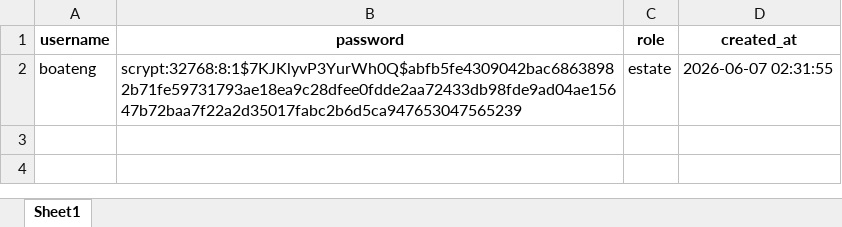
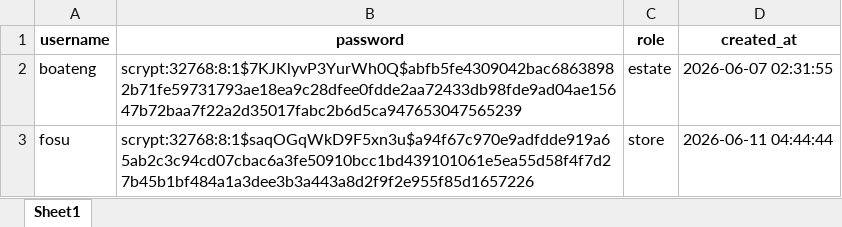
Before and after one commit to OkyereI/flask_sms_app, an Excel workbook: excel_db/staff_users.xlsx, sheet Sheet1, drawn as a sheet; values as stored, in another font and other column widths than the file's, no borders; the diff names each change by its address in the sheet, - before the commit and + after, or states it on an @@ line.

```diff
--- a/excel_db/staff_users.xlsx (sheet Sheet1)
+++ b/excel_db/staff_users.xlsx (sheet Sheet1)
+row 3: fosu | scrypt:32768:8:1$saqOGqWkD9F5xn3u$a94f67c970e9adfdde919a65ab2c3c94cd07cbac6a3fe50910bcc1bd439101061e5ea55d58f4f7d27b45b1bf484a1a3dee3b3a443a8d2f9f2e955f85d1657226 | store | 2026-06-11 04:44:44
```
Also changed, not shown: excel_db/instructors.xlsx, excel_db/students.xlsx, 7 other files.
